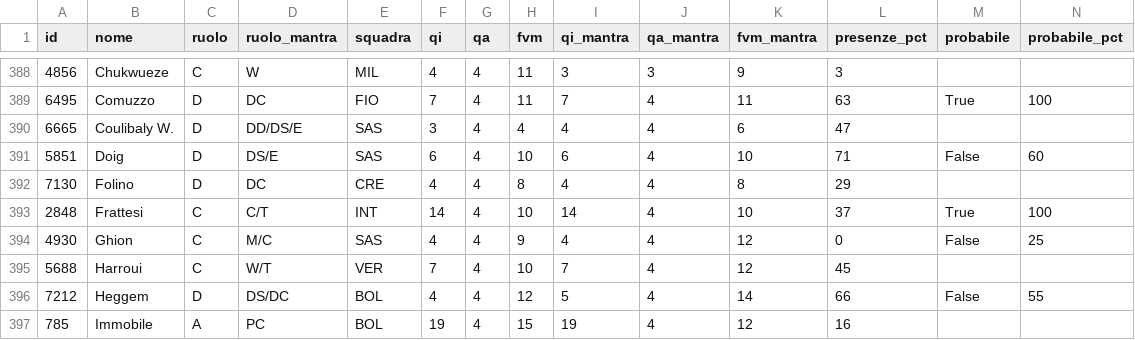
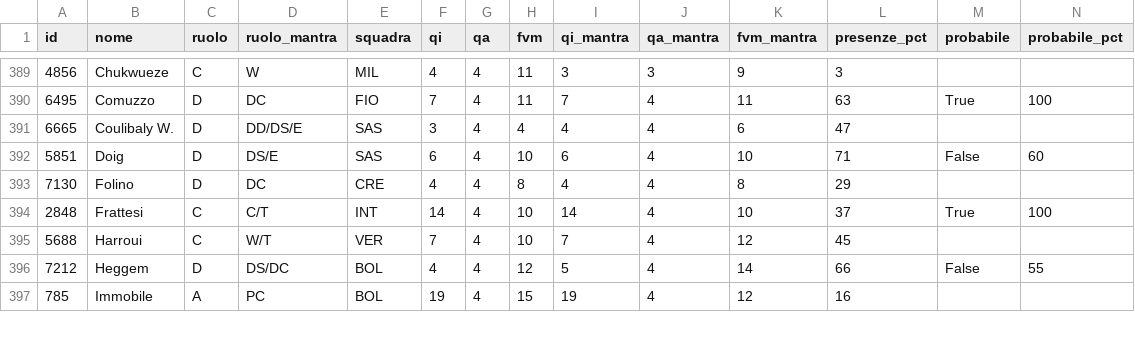
Before and after one commit to 02kiki02/Fanta, a CSV file: data/fantacalcio_db.csv, drawn as a sheet; only a part is shown, gaps mark what is left out; removed rows and columns are numbered as before the commit, all else as after; rows hold the shown columns only; the diff covers the shown part only; the diff names each change by its address in the sheet, - before the commit and + after, or states it on an @@ line.

```diff
--- a/data/fantacalcio_db.csv
+++ b/data/fantacalcio_db.csv
-row 394: 4930 | Ghion | C | M/C | SAS | 4 | 4 | 9 | 4 | 4 | 12 | 0 | False | 25
```
Also changed, not shown: 2 added rows, 1 removed row and 55 edited cells elsewhere in this file, 1 other file.
